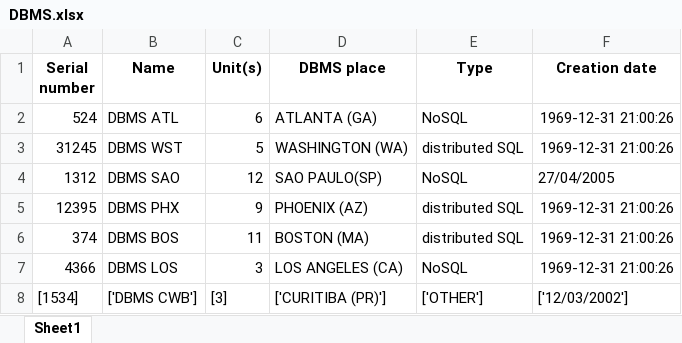
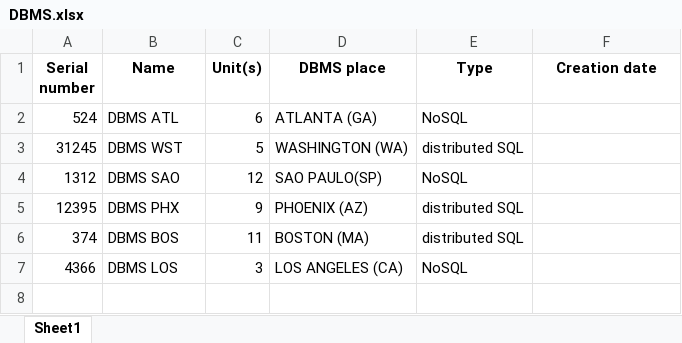
Before and after one commit to DaviCollini/pandas-project-Davi-Collini, an Excel workbook: DBMS.xlsx, sheet Sheet1, drawn as a sheet; values as stored, in another font and other column widths than the file's, no borders; the diff names each change by its address in the sheet, - before the commit and + after, or states it on an @@ line.

```diff
--- a/DBMS.xlsx (sheet Sheet1)
+++ b/DBMS.xlsx (sheet Sheet1)
-F2:F3 (Creation date): 1969-12-31 21:00:26
+F2:F3 (Creation date): (empty)
-F4 (Creation date): 27/04/2005
+F4 (Creation date): (empty)
-F5:F7 (Creation date): 1969-12-31 21:00:26
+F5:F7 (Creation date): (empty)
-row 8: [1534] | ['DBMS CWB'] | [3] | ['CURITIBA (PR)'] | ['OTHER'] | ['12/03/2002']
```
Also changed, not shown: 1 other file.
